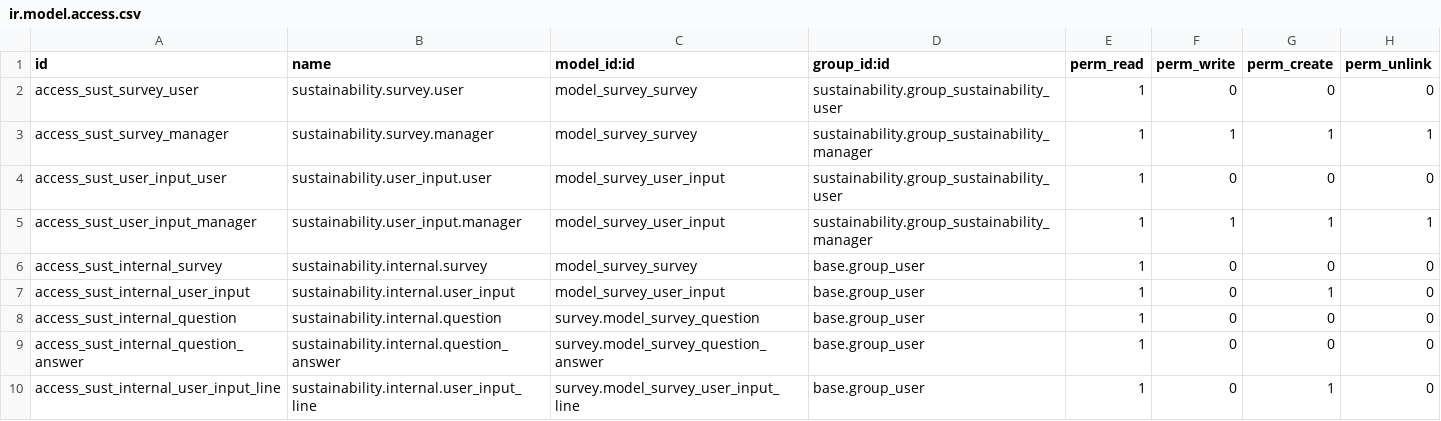
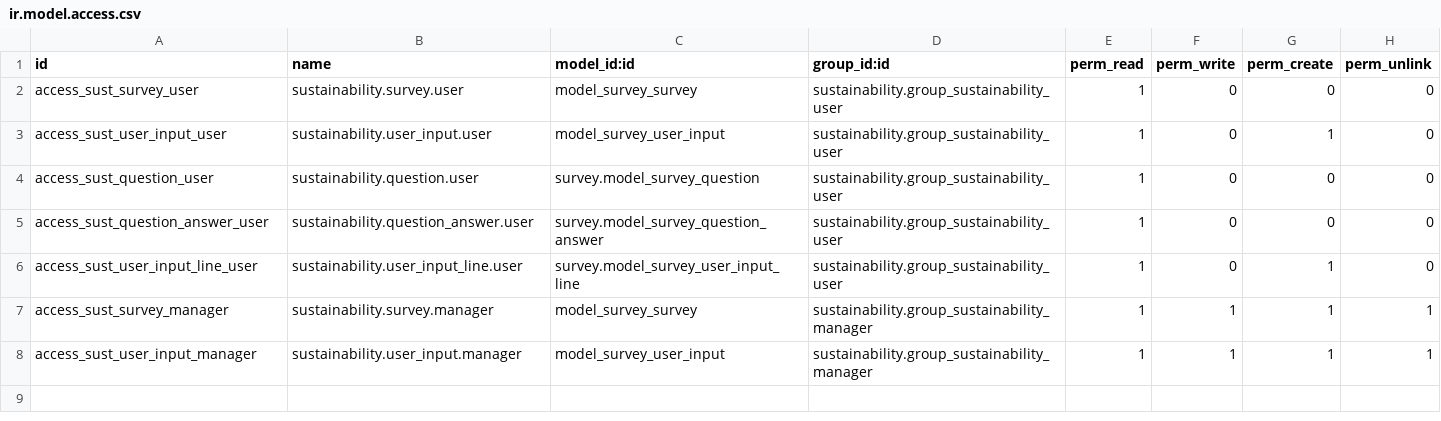
Before and after one commit to CanariasConectada/canarias-platform, a CSV file: sustainability/security/ir.model.access.csv, drawn as a sheet.

```diff
--- a/sustainability/security/ir.model.access.csv
+++ b/sustainability/security/ir.model.access.csv
@@ -2,9 +2,7 @@ id,name,model_id:id,group_id:id,perm_read,perm_write,perm_create,perm_unlink
 access_sust_survey_user,sustainability.survey.user,model_survey_survey,sustainability.group_sustainability_user,1,0,0,0
+access_sust_user_input_user,sustainability.user_input.user,model_survey_user_input,sustainability.group_sustainability_user,1,0,1,0
+access_sust_question_user,sustainability.question.user,survey.model_survey_question,sustainability.group_sustainability_user,1,0,0,0
+access_sust_question_answer_user,sustainability.question_answer.user,survey.model_survey_question_answer,sustainability.group_sustainability_user,1,0,0,0
+access_sust_user_input_line_user,sustainability.user_input_line.user,survey.model_survey_user_input_line,sustainability.group_sustainability_user,1,0,1,0
 access_sust_survey_manager,sustainability.survey.manager,model_survey_survey,sustainability.group_sustainability_manager,1,1,1,1
-access_sust_user_input_user,sustainability.user_input.user,model_survey_user_input,sustainability.group_sustainability_user,1,0,0,0
 access_sust_user_input_manager,sustainability.user_input.manager,model_survey_user_input,sustainability.group_sustainability_manager,1,1,1,1
-access_sust_internal_survey,sustainability.internal.survey,model_survey_survey,base.group_user,1,0,0,0
-access_sust_internal_user_input,sustainability.internal.user_input,model_survey_user_input,base.group_user,1,0,1,0
-access_sust_internal_question,sustainability.internal.question,survey.model_survey_question,base.group_user,1,0,0,0
-access_sust_internal_question_answer,sustainability.internal.question_answer,survey.model_survey_question_answer,base.group_user,1,0,0,0
-access_sust_internal_user_input_line,sustainability.internal.user_input_line,survey.model_survey_user_input_line,base.group_user,1,0,1,0
```
Also changed, not shown: 7 other files.
